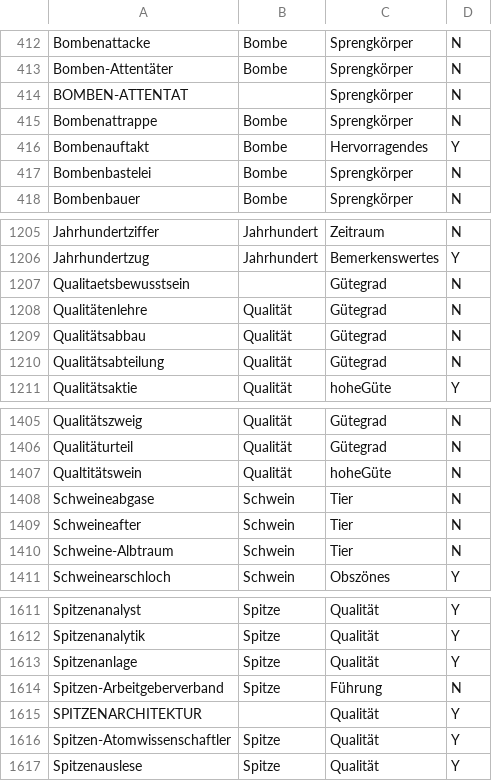
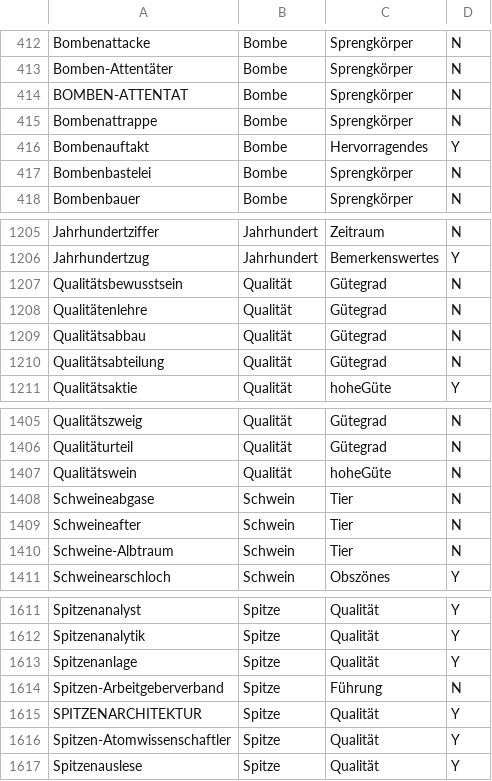
Before and after one commit to darminspahic/affixoid-disambiguation, a TSV file: data/binary_unique_instance_label_pairs_prefixoids.csv.affixoidal_status.tsv, drawn as a sheet; only a part is shown, gaps mark what is left out.

Commit message:
Added missing information for prefixoids

```diff
--- a/data/binary_unique_instance_label_pairs_prefixoids.csv.affixoidal_status.tsv
+++ b/data/binary_unique_instance_label_pairs_prefixoids.csv.affixoidal_status.tsv
@@ -413,3 +413,3 @@ Bombenattacke	Bombe	Sprengkörper	N
 Bomben-Attentäter	Bombe	Sprengkörper	N
-BOMBEN-ATTENTAT		Sprengkörper	N
+BOMBEN-ATTENTAT	Bombe	Sprengkörper	N
 Bombenattrappe	Bombe	Sprengkörper	N
@@ -1206,3 +1206,3 @@ Jahrhundertziffer	Jahrhundert	Zeitraum	N
 Jahrhundertzug	Jahrhundert	Bemerkenswertes	Y
-Qualitaetsbewusstsein		Gütegrad	N
+Qualitätsbewusstsein	Qualität	Gütegrad	N
 Qualitätenlehre	Qualität	Gütegrad	N
@@ -1406,3 +1406,3 @@ Qualitätszweig	Qualität	Gütegrad	N
 Qualitäturteil	Qualität	Gütegrad	N
-Qualtitätswein	Qualität	hoheGüte	N
+Qualitätswein	Qualität	hoheGüte	N
 Schweineabgase	Schwein	Tier	N
@@ -1614,3 +1614,3 @@ Spitzenanlage	Spitze	Qualität	Y
 Spitzen-Arbeitgeberverband	Spitze	Führung	N
-SPITZENARCHITEKTUR		Qualität	Y
+SPITZENARCHITEKTUR	Spitze	Qualität	Y
 Spitzen-Atomwissenschaftler	Spitze	Qualität	Y
```
